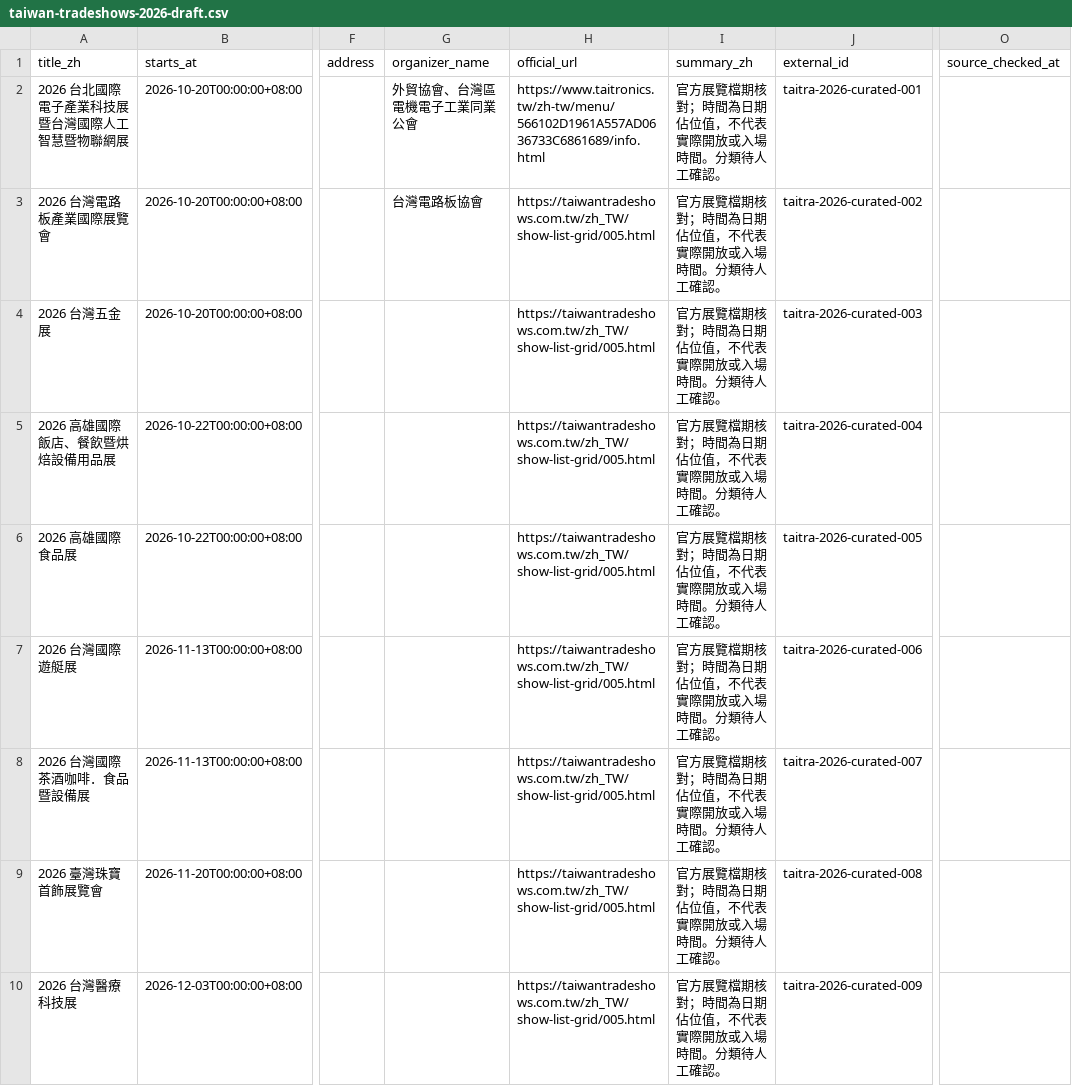
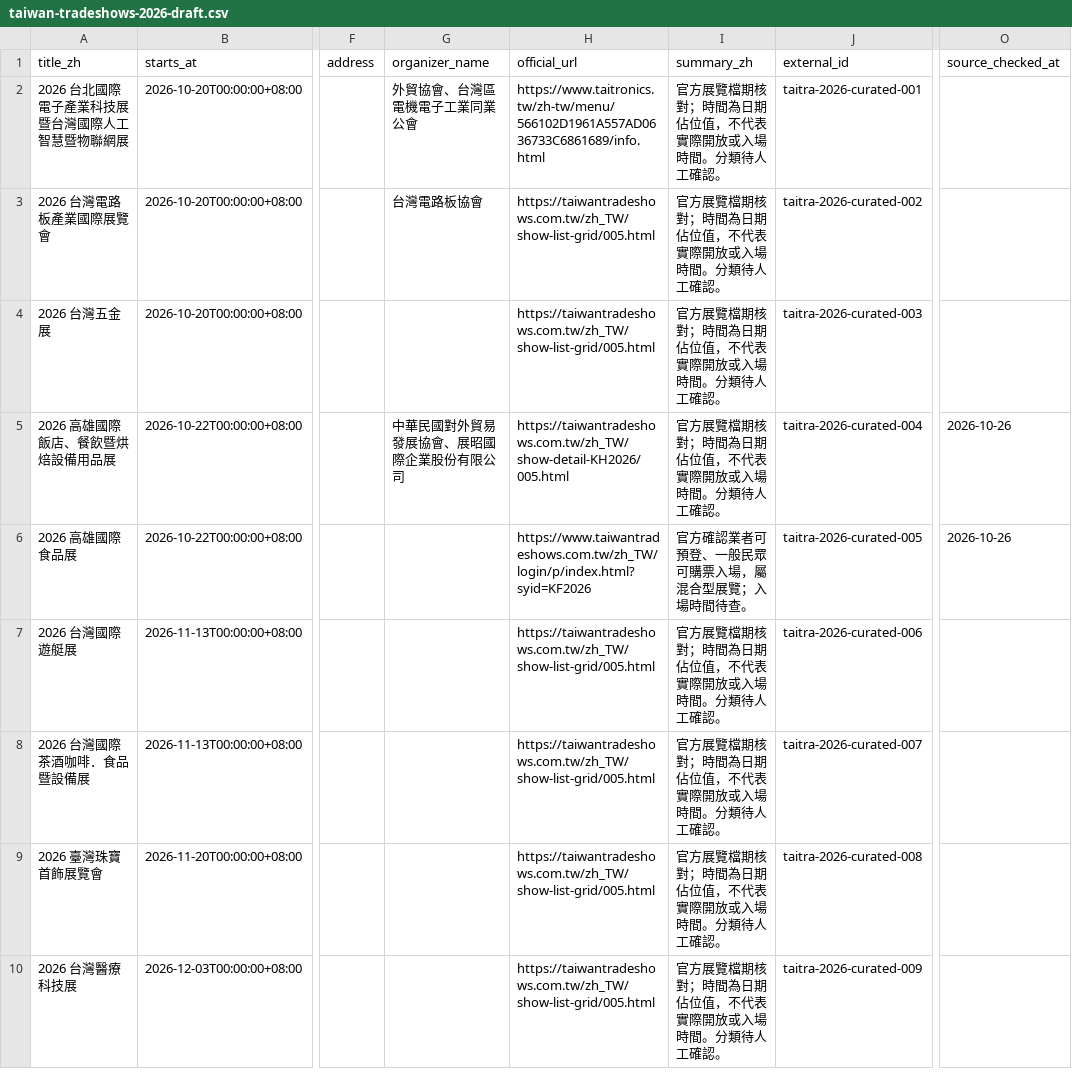
Before and after one commit to k20814re/tiandao-official-site, a CSV file: b2b/admin/exhibitions/templates/taiwan-tradeshows-2026-draft.csv, drawn as a sheet; only a part is shown, gaps mark what is left out; the diff covers the shown part only; the diff names each change by its address in the sheet, - before the commit and + after, or states it on an @@ line.

Commit message:
Verify 2026 exhibition dates and venues, add two missing trade fairs and official references

```diff
--- a/b2b/admin/exhibitions/templates/taiwan-tradeshows-2026-draft.csv
+++ b/b2b/admin/exhibitions/templates/taiwan-tradeshows-2026-draft.csv
-G5 (organizer_name): (empty)
+G5 (organizer_name): 中華民國對外貿易發展協會、展昭國際企業股份有限公司
-H5 (official_url): https://taiwantradeshows.com.tw/zh_TW/show-list-grid/005.html
+H5 (official_url): https://taiwantradeshows.com.tw/zh_TW/show-detail-KH2026/005.html
-O5:O6 (source_checked_at): (empty)
+O5:O6 (source_checked_at): 2026-10-26
-H6 (official_url): https://taiwantradeshows.com.tw/zh_TW/show-list-grid/005.html
+H6 (official_url): https://www.taiwantradeshows.com.tw/zh_TW/login/p/index.html?syid=KF2026
-I6 (summary_zh): 官方展覽檔期核對；時間為日期佔位值，不代表實際開放或入場時間。分類待人工確認。
+I6 (summary_zh): 官方確認業者可預登、一般民眾可購票入場，屬混合型展覽；入場時間待查。
```
Also changed, not shown: 2 added rows and 6 edited cells elsewhere in this file.
